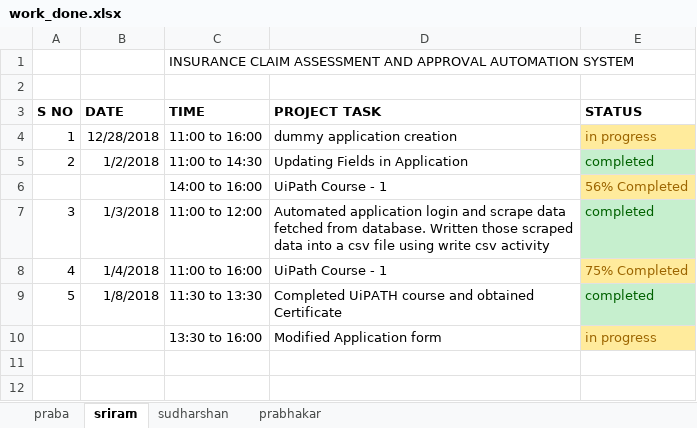
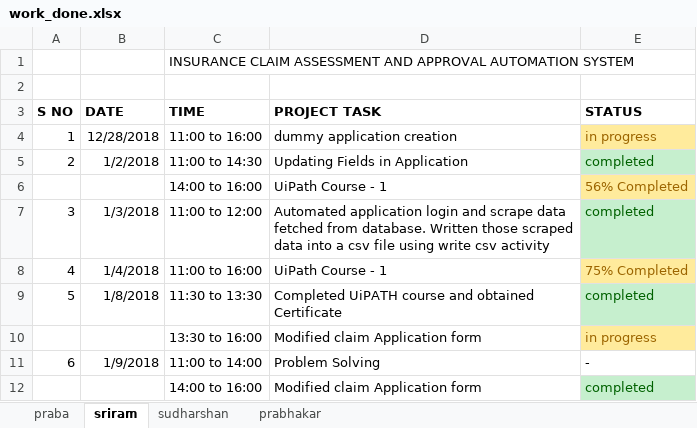
Before and after one commit to sriram23/Insurance-Claim-Automation-System, an Excel workbook: work_done.xlsx, sheet sriram, drawn as a sheet; values as stored, in another font and other column widths than the file's, no borders; conditional formats not drawn; the diff names each change by its address in the sheet, - before the commit and + after, or states it on an @@ line.

Commit message:
Updated Status 9-1-18

```diff
--- a/work_done.xlsx (sheet sriram)
+++ b/work_done.xlsx (sheet sriram)
-D10 (PROJECT TASK): Modified Application form
+D10 (PROJECT TASK): Modified claim Application form
+row 11: 6 | 1/9/2018 | 11:00 to 14:00 | Problem Solving | -
+row 12:  |  | 14:00 to 16:00 | Modified claim Application form | completed
```
